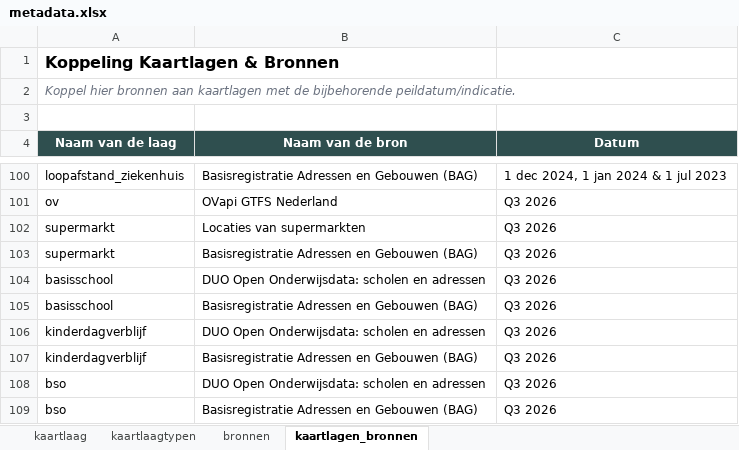
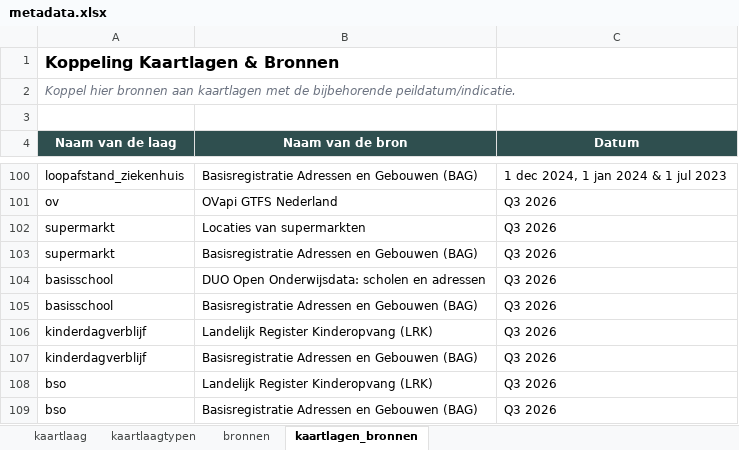
Before and after one commit to ObjectVision/DeRondeKaart, an Excel workbook: data/meta/woonzorglimburg/metadata.xlsx, sheet kaartlagen_bronnen, drawn as a sheet; only a part is shown, gaps mark what is left out; values as stored, in another font and other column widths than the file's, no borders; the diff names each change by its address in the sheet, - before the commit and + after, or states it on an @@ line.

```diff
--- a/data/meta/woonzorglimburg/metadata.xlsx (sheet kaartlagen_bronnen)
+++ b/data/meta/woonzorglimburg/metadata.xlsx (sheet kaartlagen_bronnen)
-B106 (Naam van de bron): DUO Open Onderwijsdata: scholen en adressen
+B106 (Naam van de bron): Landelijk Register Kinderopvang (LRK)
-B108 (Naam van de bron): DUO Open Onderwijsdata: scholen en adressen
+B108 (Naam van de bron): Landelijk Register Kinderopvang (LRK)
```
Also changed, not shown: sheet bronnen, sheet kaartlaag.
